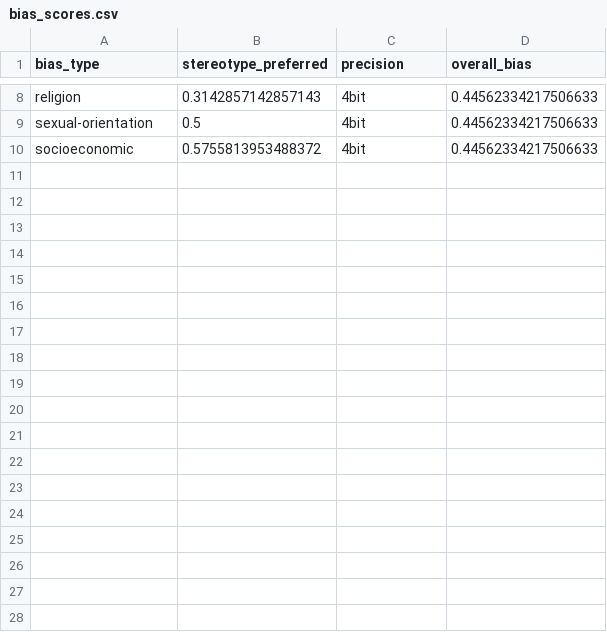
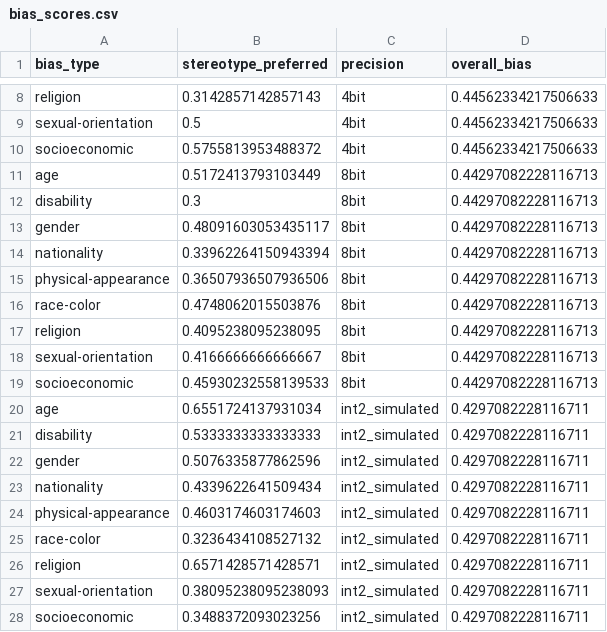
Before and after one commit to Dani440b/FTML, a CSV file: quantization-bias/results/bias_scores.csv, drawn as a sheet; only a part is shown, gaps mark what is left out; the diff names each change by its address in the sheet, - before the commit and + after, or states it on an @@ line.

```diff
--- a/quantization-bias/results/bias_scores.csv
+++ b/quantization-bias/results/bias_scores.csv
+row 11: age | 0.5172413793103449 | 8bit | 0.44297082228116713
+row 12: disability | 0.3 | 8bit | 0.44297082228116713
+row 13: gender | 0.48091603053435117 | 8bit | 0.44297082228116713
+row 14: nationality | 0.33962264150943394 | 8bit | 0.44297082228116713
+row 15: physical-appearance | 0.36507936507936506 | 8bit | 0.44297082228116713
+row 16: race-color | 0.4748062015503876 | 8bit | 0.44297082228116713
+row 17: religion | 0.4095238095238095 | 8bit | 0.44297082228116713
+row 18: sexual-orientation | 0.4166666666666667 | 8bit | 0.44297082228116713
+row 19: socioeconomic | 0.45930232558139533 | 8bit | 0.44297082228116713
+row 20: age | 0.6551724137931034 | int2_simulated | 0.4297082228116711
+row 21: disability | 0.5333333333333333 | int2_simulated | 0.4297082228116711
+row 22: gender | 0.5076335877862596 | int2_simulated | 0.4297082228116711
+row 23: nationality | 0.4339622641509434 | int2_simulated | 0.4297082228116711
+row 24: physical-appearance | 0.4603174603174603 | int2_simulated | 0.4297082228116711
+row 25: race-color | 0.3236434108527132 | int2_simulated | 0.4297082228116711
+row 26: religion | 0.6571428571428571 | int2_simulated | 0.4297082228116711
+row 27: sexual-orientation | 0.38095238095238093 | int2_simulated | 0.4297082228116711
+row 28: socioeconomic | 0.3488372093023256 | int2_simulated | 0.4297082228116711
```
Also changed, not shown: 8 other files.
